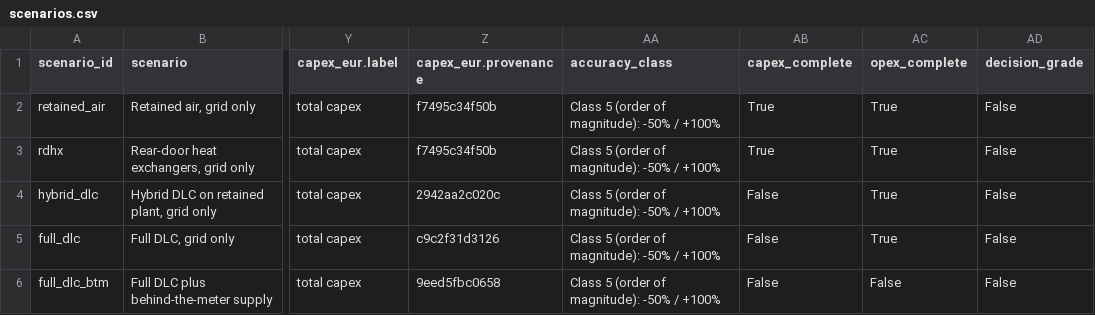
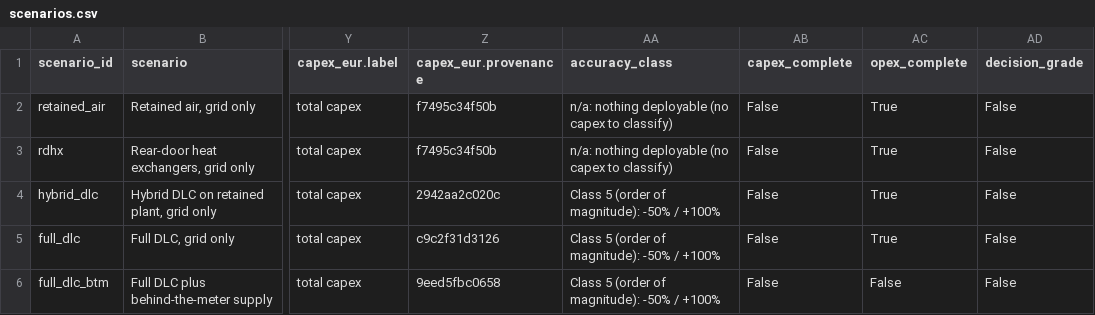
Before and after one commit to iceccarelli/GridForge-AI, a CSV file: public/reference/working_files/scenarios.csv, drawn as a sheet; only a part is shown, gaps mark what is left out; the diff names each change by its address in the sheet, - before the commit and + after, or states it on an @@ line.

```diff
--- a/public/reference/working_files/scenarios.csv
+++ b/public/reference/working_files/scenarios.csv
-AA2:AA3 (accuracy_class): Class 5 (order of magnitude): -50% / +100%
+AA2:AA3 (accuracy_class): n/a: nothing deployable (no capex to classify)
-AB2:AB3 (capex_complete): True
+AB2:AB3 (capex_complete): False
```
Also changed, not shown: public/reference/working_files/economics.csv, 12 other files.
